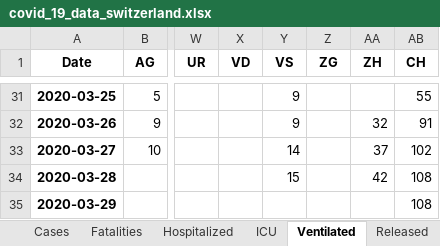
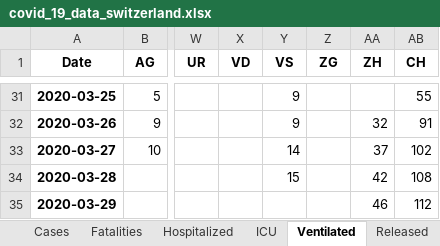
Before and after one commit to stat1x/covid19-cases-switzerland, an Excel workbook: covid_19_data_switzerland.xlsx, sheet Ventilated, drawn as a sheet; only a part is shown, gaps mark what is left out; values as stored, in another font and other column widths than the file's, no borders; the diff names each change by its address in the sheet, - before the commit and + after, or states it on an @@ line.

```diff
--- a/covid_19_data_switzerland.xlsx (sheet Ventilated)
+++ b/covid_19_data_switzerland.xlsx (sheet Ventilated)
-AA35 (ZH): (empty)
+AA35 (ZH): 46
-AB35 (CH): 108
+AB35 (CH): 112
```
Also changed, not shown: sheet Hospitalized, sheet Cases, sheet Fatalities, 10 other files.
